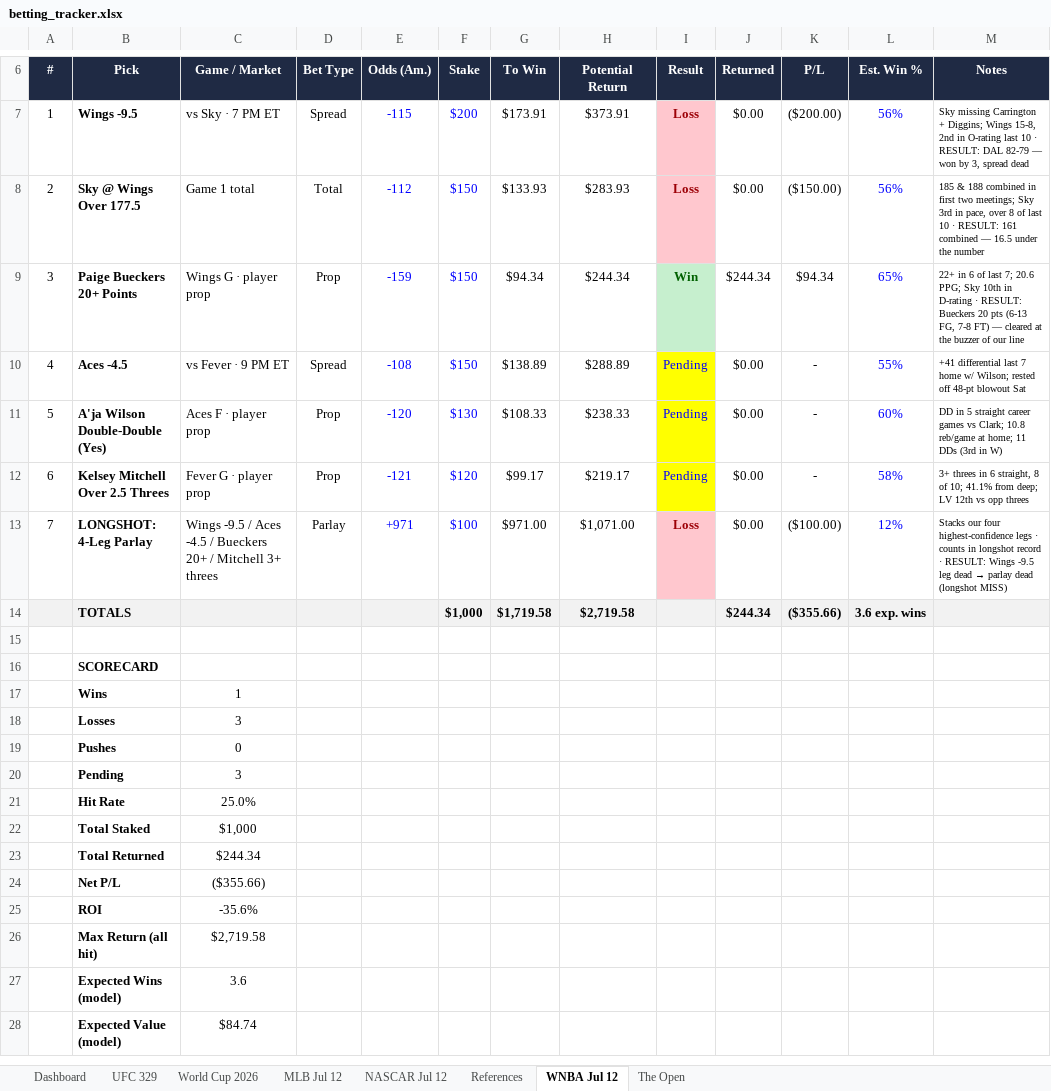
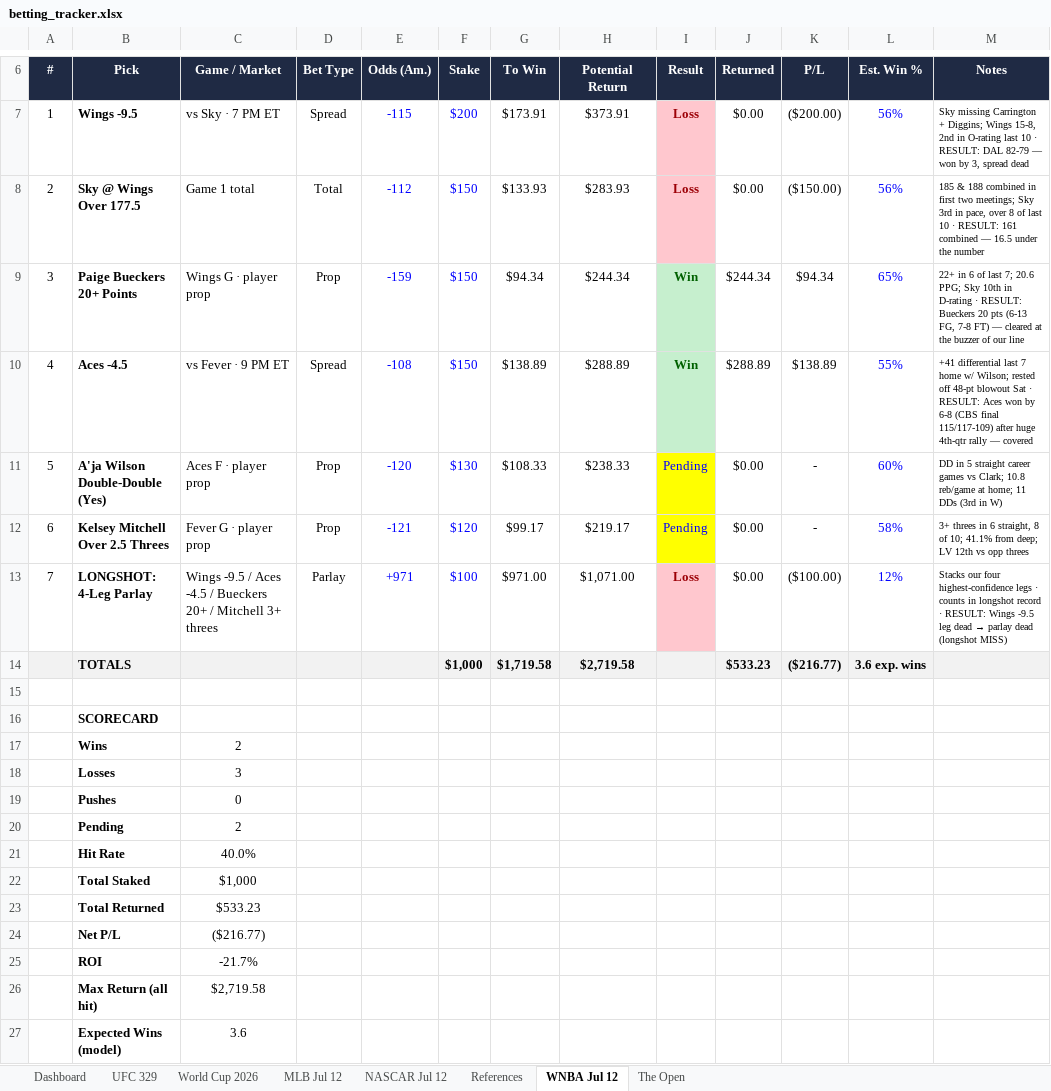
Before and after one commit to Jduchock/BettingPredictor, an Excel workbook: betting_tracker.xlsx, sheet WNBA Jul 12, drawn as a sheet; only a part is shown, gaps mark what is left out; the shorter side is filled out with more unchanged rows; values as stored, in another font and other column widths than the file's, no borders; conditional formats not drawn; the diff names each change by its address in the sheet, - before the commit and + after, or states it on an @@ line.

```diff
--- a/betting_tracker.xlsx (sheet WNBA Jul 12)
+++ b/betting_tracker.xlsx (sheet WNBA Jul 12)
-I10 (Result): Pending
+I10 (Result): Win
@@ I10 fill: #FFFF00 → #C6EFCE, bold: off → on, text colour: #0000FF → #006100 @@
-J10 (Returned): $0.00
+J10 (Returned): $288.89
-K10 (P/L): -
+K10 (P/L): $138.89
-M10 (Notes): …blowout Sat
+M10 (Notes): …blowout Sat · RESULT: Aces won by 6-8 (CBS final 115/117-109) after huge 4th-qtr rally — covered
-J14 (Returned): $244.34
+J14 (Returned): $533.23
-K14 (P/L): ($355.66)
+K14 (P/L): ($216.77)
-C17 (Game / Market): 1
+C17 (Game / Market): 2
-C20 (Game / Market): 3
+C20 (Game / Market): 2
-C21 (Game / Market): 25.0%
+C21 (Game / Market): 40.0%
-C23 (Game / Market): $244.34
+C23 (Game / Market): $533.23
-C24 (Game / Market): ($355.66)
+C24 (Game / Market): ($216.77)
-C25 (Game / Market): -35.6%
+C25 (Game / Market): -21.7%
```
Also changed, not shown: sheet Dashboard, 6 other files.
